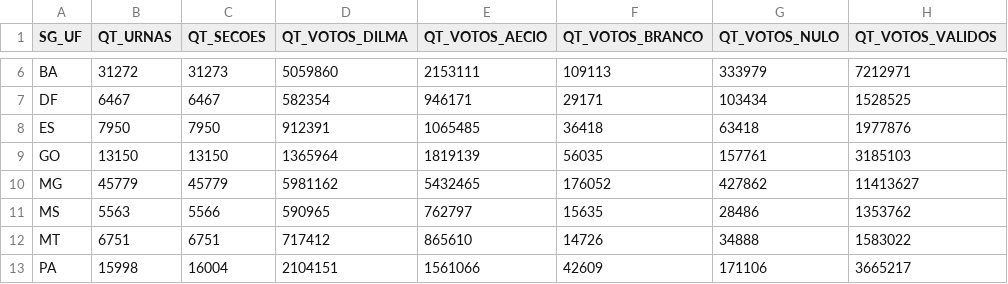
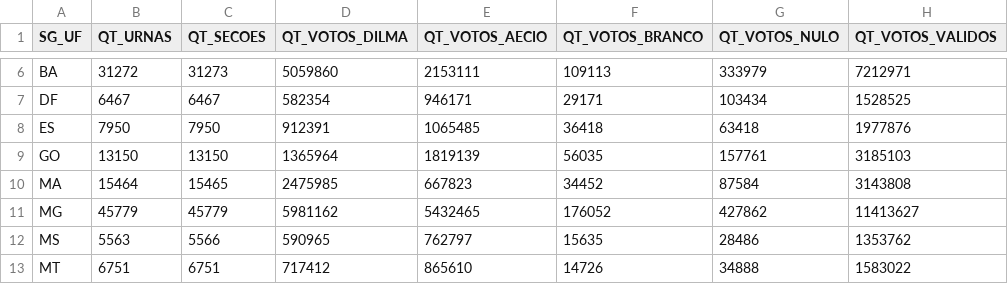
Before and after one commit to cafla19791-tech/SEC--data-analysys, a CSV file: output/tse2014/resumo_2t_por_uf.csv, drawn as a sheet; only a part is shown, gaps mark what is left out; the shorter side is filled out with more unchanged rows.

```diff
--- a/output/tse2014/resumo_2t_por_uf.csv
+++ b/output/tse2014/resumo_2t_por_uf.csv
@@ -9,2 +9,3 @@ ES,7950,7950,912391,1065485,36418,63418,1977876
 GO,13150,13150,1365964,1819139,56035,157761,3185103
+MA,15464,15465,2475985,667823,34452,87584,3143808
 MG,45779,45779,5981162,5432465,176052,427862,11413627
```
Also changed, not shown: output/tse2014/resumo_2t_por_modelo.csv, 8 other files.
